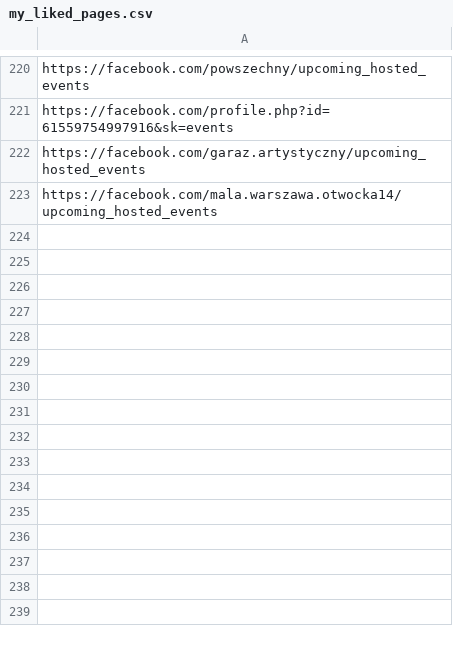
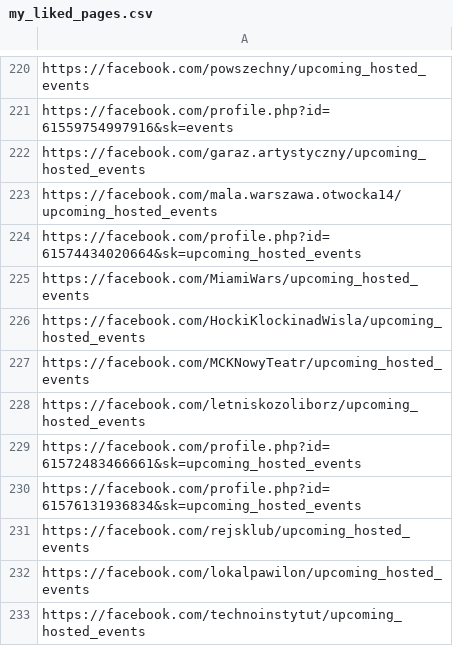
Before and after one commit to mrkkr/fb-events-scraper, a CSV file: my_liked_pages.csv, drawn as a sheet; only a part is shown, gaps mark what is left out; the diff names each change by its address in the sheet, - before the commit and + after, or states it on an @@ line.

```diff
--- a/my_liked_pages.csv
+++ b/my_liked_pages.csv
+row 224: https://facebook.com/profile.php?id=61574434020664&sk=upcoming_hosted_events
+row 225: https://facebook.com/MiamiWars/upcoming_hosted_events
+row 226: https://facebook.com/HockiKlockinadWisla/upcoming_hosted_events
+row 227: https://facebook.com/MCKNowyTeatr/upcoming_hosted_events
+row 228: https://facebook.com/letniskozoliborz/upcoming_hosted_events
+row 229: https://facebook.com/profile.php?id=61572483466661&sk=upcoming_hosted_events
+row 230: https://facebook.com/profile.php?id=61576131936834&sk=upcoming_hosted_events
+row 231: https://facebook.com/rejsklub/upcoming_hosted_events
+row 232: https://facebook.com/lokalpawilon/upcoming_hosted_events
+row 233: https://facebook.com/technoinstytut/upcoming_hosted_events
```
Also changed, not shown: 3 other files.
